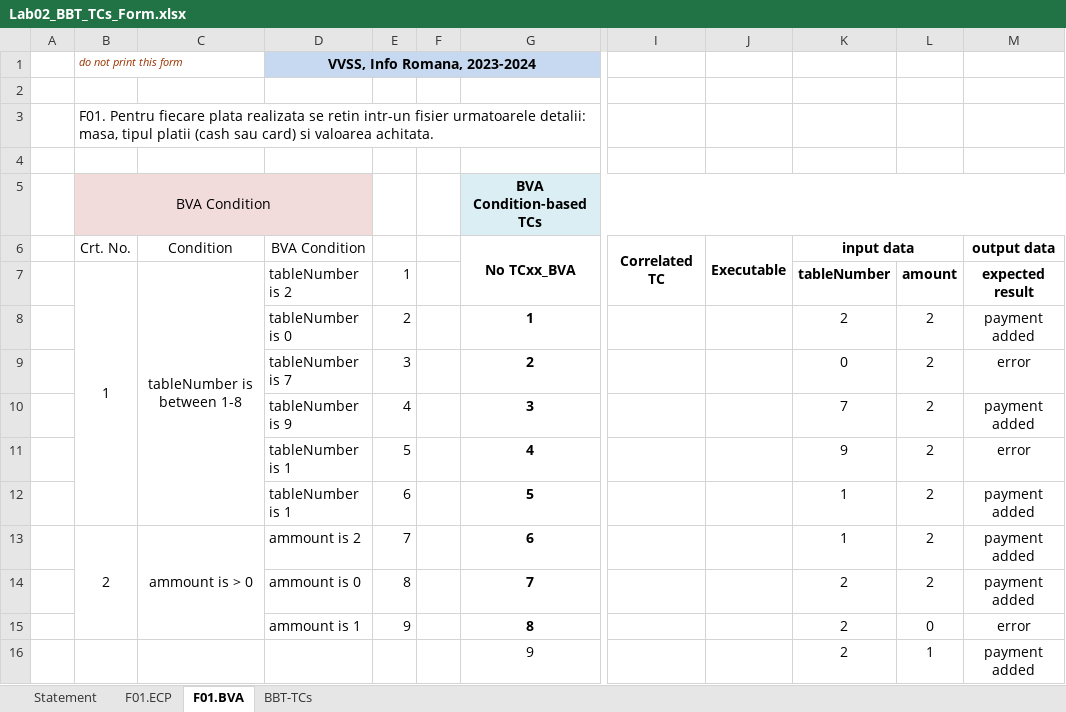
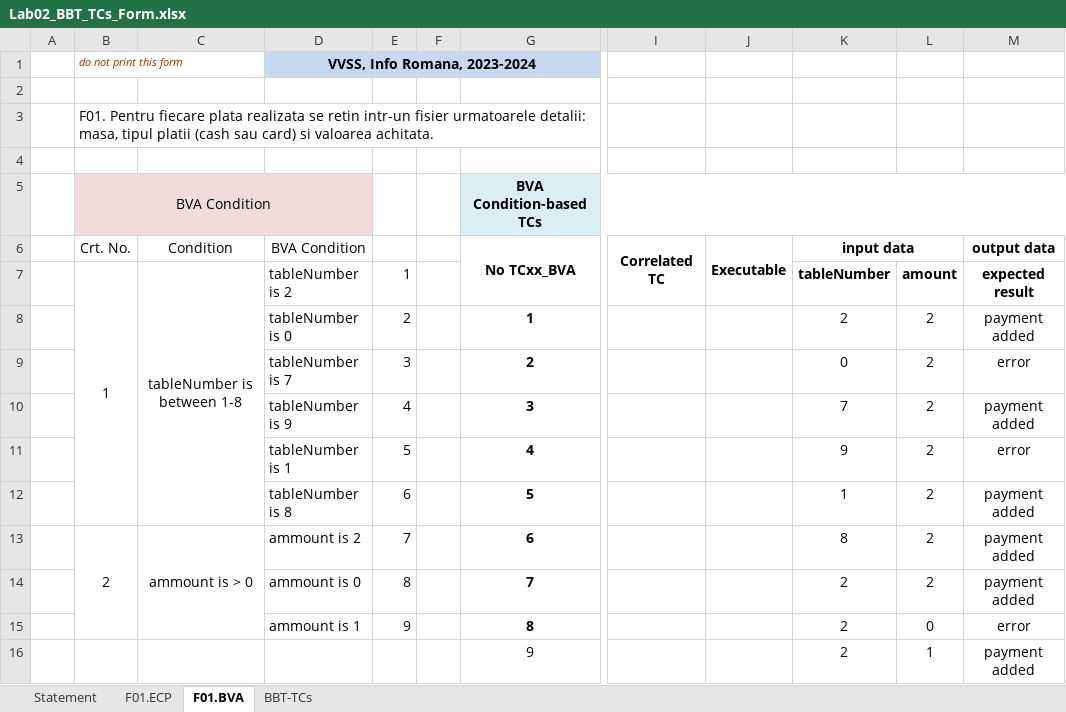
Before and after one commit to suciuradu09/Pizzeri, an Excel workbook: Docs/Lab2/Lab02_BBT_TCs_Form.xlsx, sheet F01.BVA, drawn as a sheet; only a part is shown, gaps mark what is left out; values as stored, in another font and other column widths than the file's, no borders; the diff names each change by its address in the sheet, - before the commit and + after, or states it on an @@ line.

```diff
--- a/Docs/Lab2/Lab02_BBT_TCs_Form.xlsx (sheet F01.BVA)
+++ b/Docs/Lab2/Lab02_BBT_TCs_Form.xlsx (sheet F01.BVA)
-D12 (BVA Condition): tableNumber is 1
+D12 (BVA Condition): tableNumber is 8
-K13 (input data): 1
+K13 (input data): 8
```
Also changed, not shown: sheet F01.ECP, sheet BBT-TCs, sheet Statement, 1 other file.
